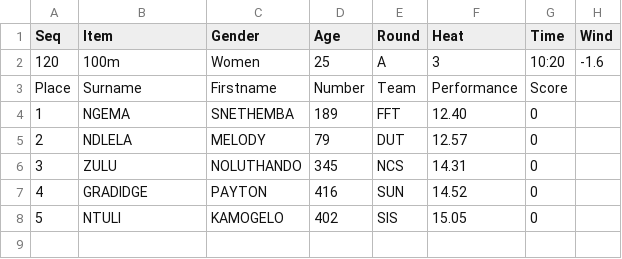
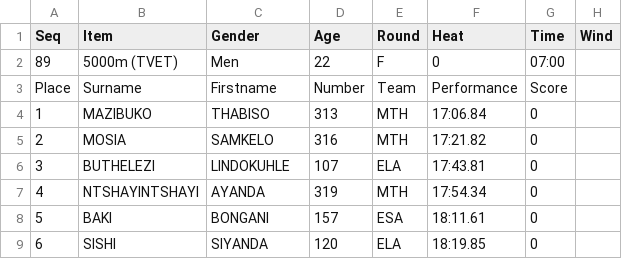
Before and after one commit to stretchinnovation/SCMAthleticResults, a CSV file: PICKUP/ResultsData.csv, drawn as a sheet.

Commit message:
Update ResultsData.csv

```diff
--- a/PICKUP/ResultsData.csv
+++ b/PICKUP/ResultsData.csv
@@ -1,8 +1,9 @@
 Seq,Item,Gender,Age,Round,Heat,Time,Wind
-120,100m,Women,25,A,3,10:20,-1.6
+89,5000m (TVET),Men,22,F,0,07:00,
 Place,Surname,Firstname,Number,Team,Performance,Score
-1,NGEMA,SNETHEMBA,189,FFT,12.40,0
-2,NDLELA,MELODY,79,DUT,12.57,0
-3,ZULU,NOLUTHANDO,345,NCS,14.31,0
-4,GRADIDGE,PAYTON,416,SUN,14.52,0
-5,NTULI,KAMOGELO,402,SIS,15.05,0
+1,MAZIBUKO,THABISO,313,MTH,17:06.84,0
+2,MOSIA,SAMKELO,316,MTH,17:21.82,0
+3,BUTHELEZI,LINDOKUHLE,107,ELA,17:43.81,0
+4,NTSHAYINTSHAYI,AYANDA,319,MTH,17:54.34,0
+5,BAKI,BONGANI,157,ESA,18:11.61,0
+6,SISHI,SIYANDA,120,ELA,18:19.85,0
```
